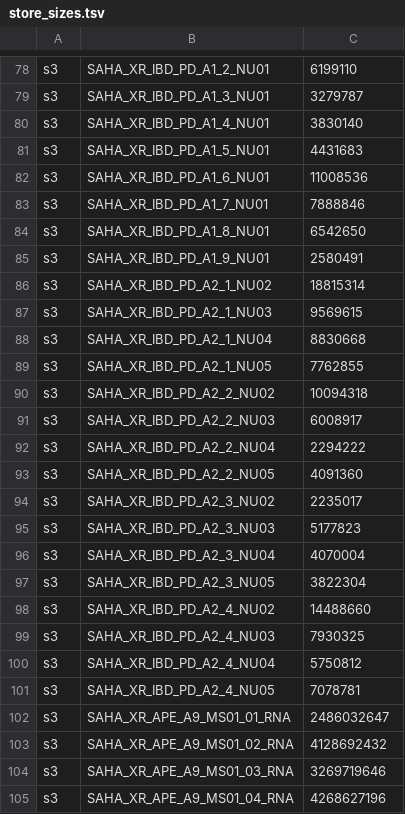
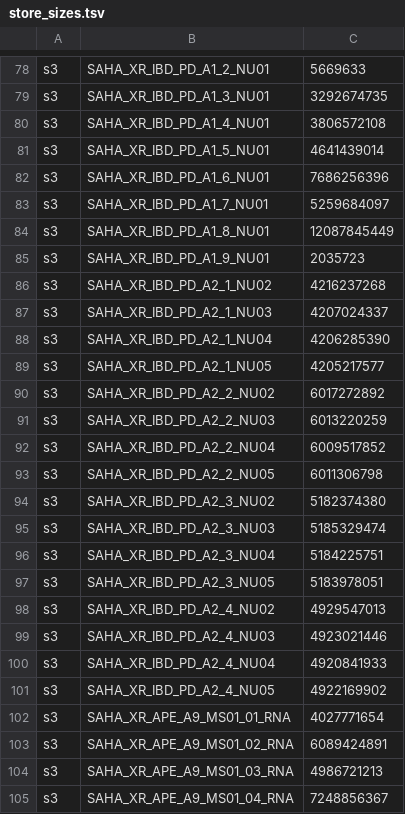
Before and after one commit to saha-project/saha-data-access, a TSV file: aws/store_sizes.tsv, drawn as a sheet; only a part is shown, gaps mark what is left out; the diff covers the shown part only; the diff names each change by its address in the sheet, - before the commit and + after, or states it on an @@ line.

```diff
--- a/aws/store_sizes.tsv
+++ b/aws/store_sizes.tsv
-C78: 6199110
+C78: 5669633
-C79: 3279787
+C79: 3292674735
-C80: 3830140
+C80: 3806572108
-C81: 4431683
+C81: 4641439014
-C82: 11008536
+C82: 7686256396
-C83: 7888846
+C83: 5259684097
-C84: 6542650
+C84: 12087845449
-C85: 2580491
+C85: 2035723
-C86: 18815314
+C86: 4216237268
-C87: 9569615
+C87: 4207024337
-C88: 8830668
+C88: 4206285390
-C89: 7762855
+C89: 4205217577
-C90: 10094318
+C90: 6017272892
-C91: 6008917
+C91: 6013220259
-C92: 2294222
+C92: 6009517852
-C93: 4091360
+C93: 6011306798
-C94: 2235017
+C94: 5182374380
-C95: 5177823
+C95: 5185329474
-C96: 4070004
+C96: 5184225751
-C97: 3822304
+C97: 5183978051
-C98: 14488660
+C98: 4929547013
-C99: 7930325
+C99: 4923021446
-C100: 5750812
+C100: 4920841933
-C101: 7078781
+C101: 4922169902
-C102: 2486032647
+C102: 4027771654
-C103: 4128692432
+C103: 6089424891
-C104: 3269719646
+C104: 4986721213
-C105: 4268627196
+C105: 7248856367
```
Also changed, not shown: 98 edited cells elsewhere in this file, 3 other files.
